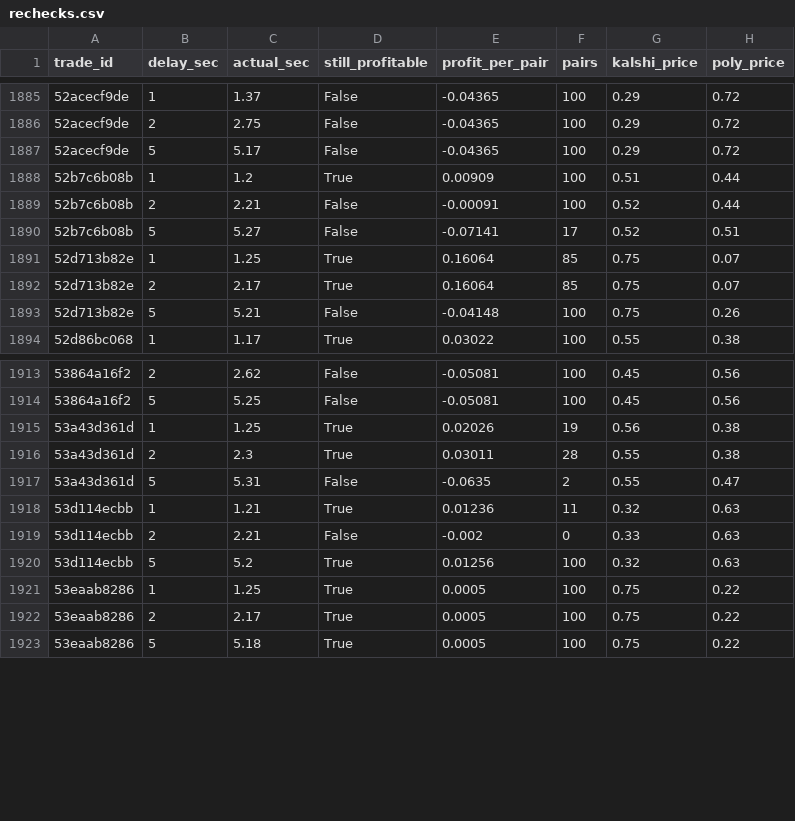
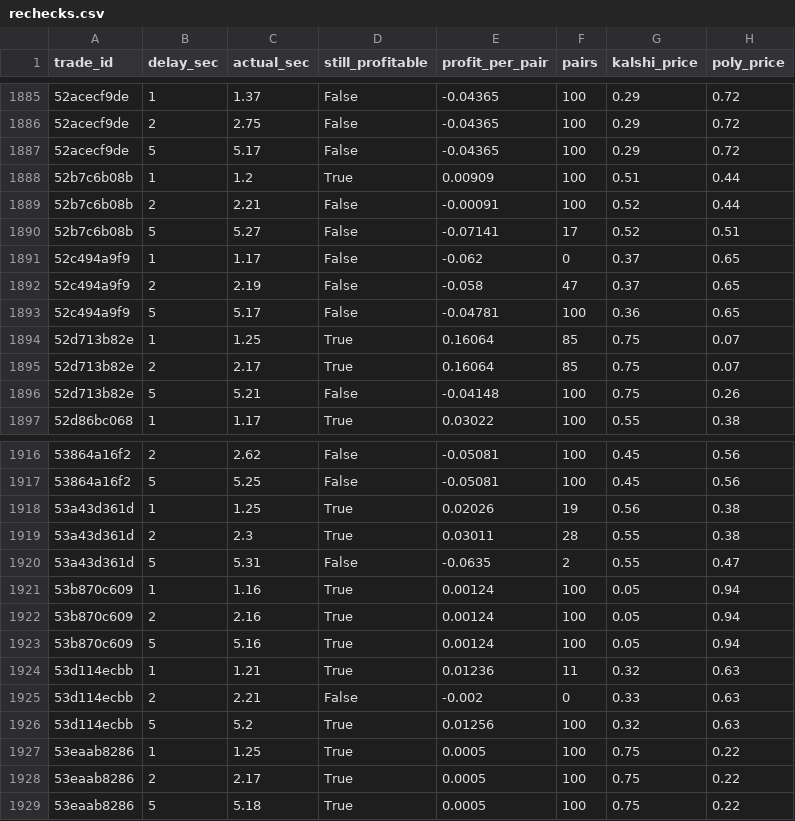
Before and after one commit to gwjp19/Garage-Band-Hedge-Fund, a CSV file: data/rechecks.csv, drawn as a sheet; only a part is shown, gaps mark what is left out.

```diff
--- a/data/rechecks.csv
+++ b/data/rechecks.csv
@@ -1890,2 +1890,5 @@ trade_id,delay_sec,actual_sec,still_profitable,profit_per_pair,pairs,kalshi_pric
 52b7c6b08b,5,5.27,False,-0.07141,17,0.52,0.51
+52c494a9f9,1,1.17,False,-0.062,0,0.37,0.65
+52c494a9f9,2,2.19,False,-0.058,47,0.37,0.65
+52c494a9f9,5,5.17,False,-0.04781,100,0.36,0.65
 52d713b82e,1,1.25,True,0.16064,85,0.75,0.07
@@ -1917,2 +1920,5 @@ trade_id,delay_sec,actual_sec,still_profitable,profit_per_pair,pairs,kalshi_pric
 53a43d361d,5,5.31,False,-0.0635,2,0.55,0.47
+53b870c609,1,1.16,True,0.00124,100,0.05,0.94
+53b870c609,2,2.16,True,0.00124,100,0.05,0.94
+53b870c609,5,5.16,True,0.00124,100,0.05,0.94
 53d114ecbb,1,1.21,True,0.01236,11,0.32,0.63
```
Also changed, not shown: data/gaps.csv, 2 other files.
